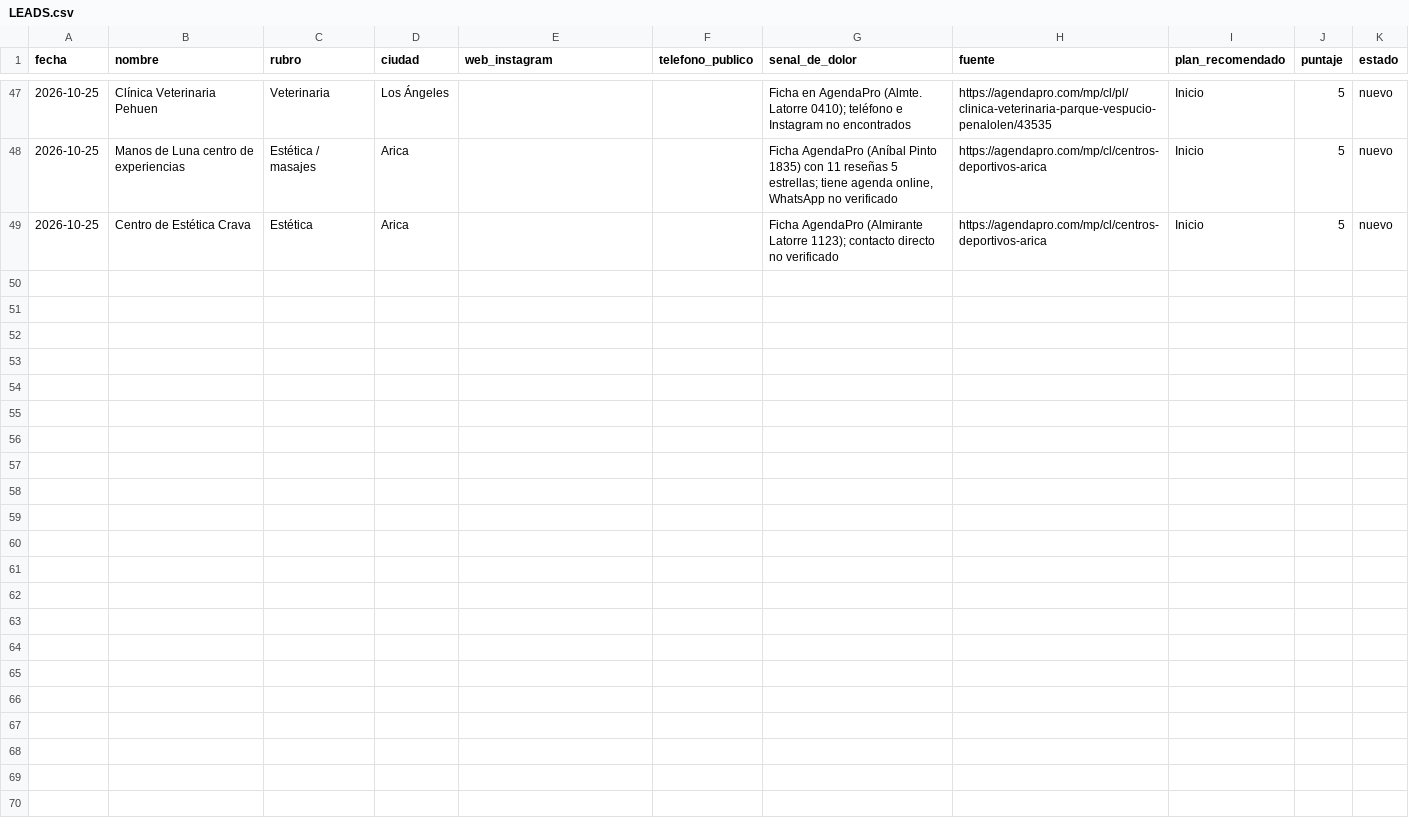
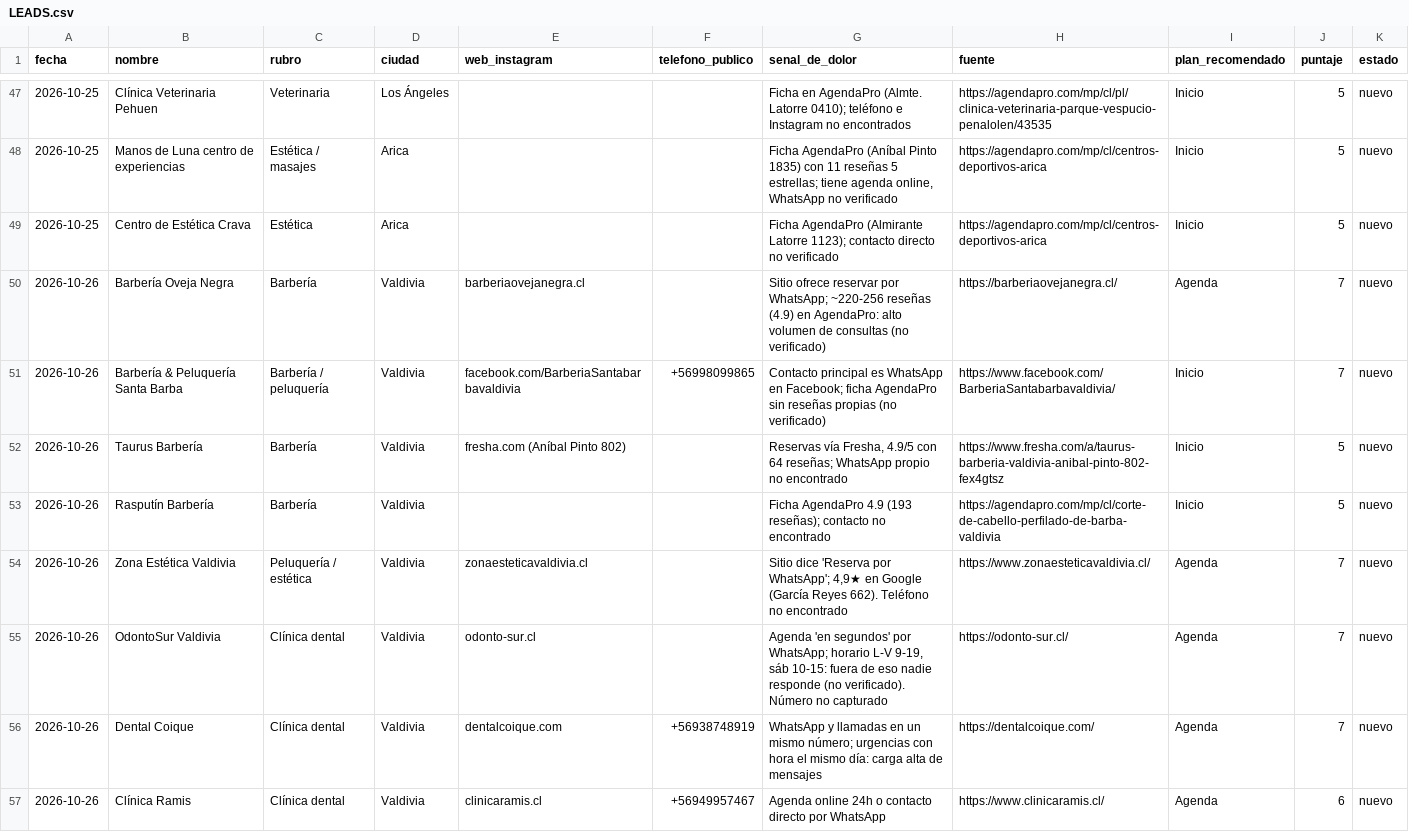
Before and after one commit to jotapeinhao90/jpbmarketing-web, a CSV file: BUSQUEDA NEGOCIOS EEUU/leads/LEADS.csv, drawn as a sheet; only a part is shown, gaps mark what is left out; the diff covers the shown part only.

```diff
--- a/BUSQUEDA NEGOCIOS EEUU/leads/LEADS.csv
+++ b/BUSQUEDA NEGOCIOS EEUU/leads/LEADS.csv
@@ -49 +49,9 @@ fecha,nombre,rubro,ciudad,web_instagram,telefono_publico,senal_de_dolor,fuente,p
 2026-10-25,Centro de Estética Crava,Estética,Arica,,,Ficha AgendaPro (Almirante Latorre 1123); contacto directo no verificado,https://agendapro.com/mp/cl/centros-deportivos-arica,Inicio,5,nuevo
+2026-10-26,Barbería Oveja Negra,Barbería,Valdivia,barberiaovejanegra.cl,,Sitio ofrece reservar por WhatsApp; ~220-256 reseñas (4.9) en AgendaPro: alto volumen de consultas (no verificado),https://barberiaovejanegra.cl/,Agenda,7,nuevo
+2026-10-26,Barbería & Peluquería Santa Barba,Barbería / peluquería,Valdivia,facebook.com/BarberiaSantabarbavaldivia,+56998099865,Contacto principal es WhatsApp en Facebook; ficha AgendaPro sin reseñas propias (no verificado),https://www.facebook.com/BarberiaSantabarbavaldivia/,Inicio,7,nuevo
+2026-10-26,Taurus Barbería,Barbería,Valdivia,fresha.com (Aníbal Pinto 802),,"Reservas vía Fresha, 4.9/5 con 64 reseñas; WhatsApp propio no encontrado",https://www.fresha.com/a/taurus-barberia-valdivia-anibal-pinto-802-fex4gtsz,Inicio,5,nuevo
+2026-10-26,Rasputín Barbería,Barbería,Valdivia,,,Ficha AgendaPro 4.9 (193 reseñas); contacto no encontrado,https://agendapro.com/mp/cl/corte-de-cabello-perfilado-de-barba-valdivia,Inicio,5,nuevo
+2026-10-26,Zona Estética Valdivia,Peluquería / estética,Valdivia,zonaesteticavaldivia.cl,,"Sitio dice 'Reserva por WhatsApp'; 4,9★ en Google (García Reyes 662). Teléfono no encontrado",https://www.zonaesteticavaldivia.cl/,Agenda,7,nuevo
+2026-10-26,OdontoSur Valdivia,Clínica dental,Valdivia,odonto-sur.cl,,"Agenda 'en segundos' por WhatsApp; horario L-V 9-19, sáb 10-15: fuera de eso nadie responde (no verificado). Número no capturado",https://odonto-sur.cl/,Agenda,7,nuevo
+2026-10-26,Dental Coique,Clínica dental,Valdivia,dentalcoique.com,+56938748919,WhatsApp y llamadas en un mismo número; urgencias con hora el mismo día: carga alta de mensajes,https://dentalcoique.com/,Agenda,7,nuevo
+2026-10-26,Clínica Ramis,Clínica dental,Valdivia,clinicaramis.cl,+56949957467,Agenda online 24h o contacto directo por WhatsApp,https://www.clinicaramis.cl/,Agenda,6,nuevo
```
Also changed, not shown: 7 added rows elsewhere in this file, 2 other files.
